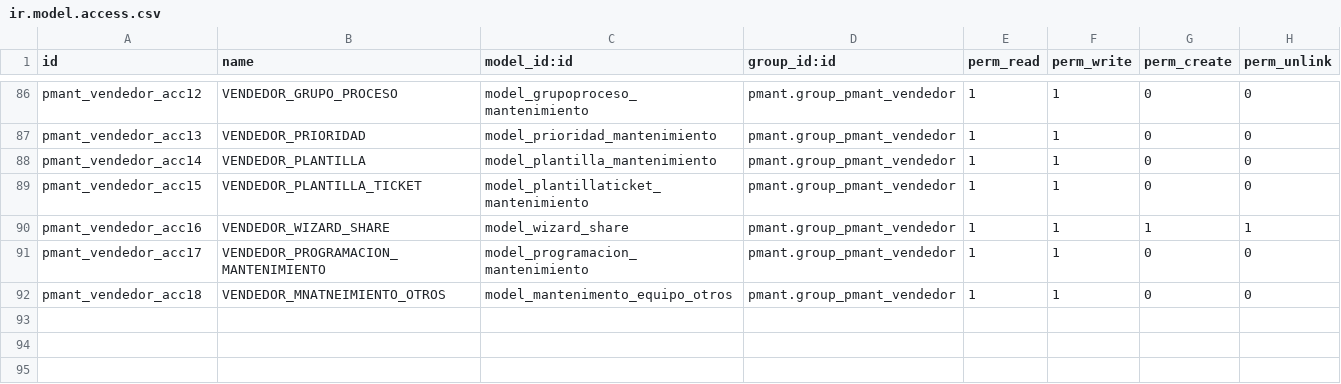
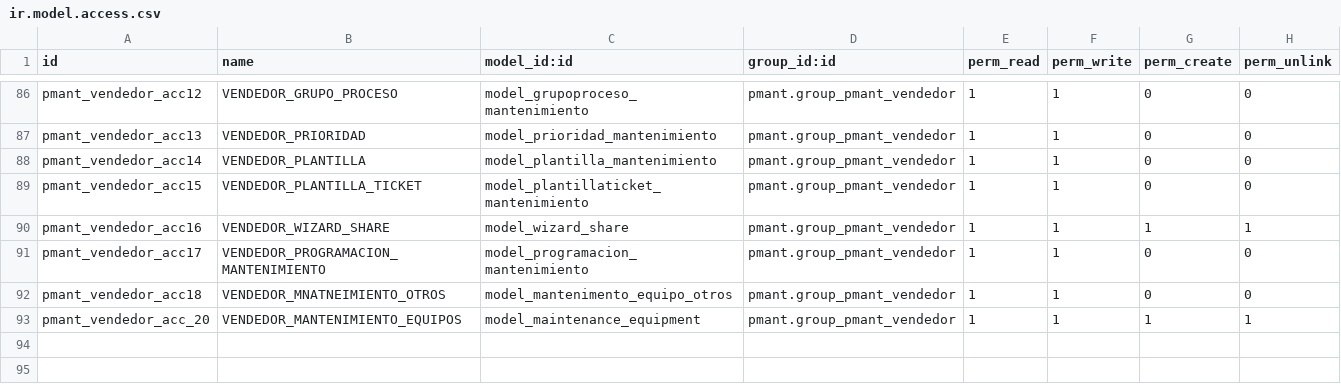
Before and after one commit to fdc-corporation/pmant, a CSV file: security/ir.model.access.csv, drawn as a sheet; only a part is shown, gaps mark what is left out; the shorter side is filled out with more unchanged rows; the diff names each change by its address in the sheet, - before the commit and + after, or states it on an @@ line.

Commit message:
pmant update

```diff
--- a/security/ir.model.access.csv
+++ b/security/ir.model.access.csv
+row 93: pmant_vendedor_acc_20 | VENDEDOR_MANTENIMIENTO_EQUIPOS | model_maintenance_equipment | pmant.group_pmant_vendedor | 1 | 1 | 1 | 1
```
